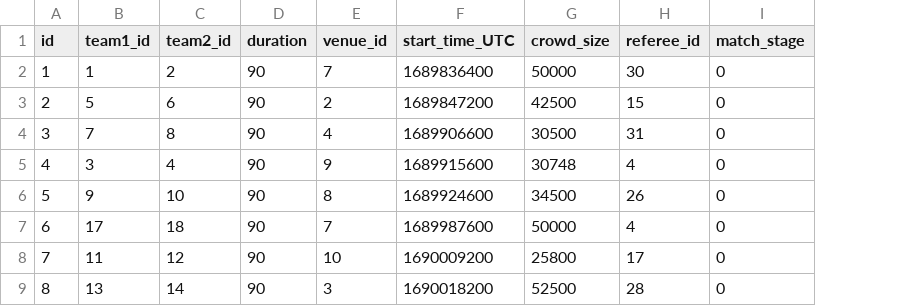
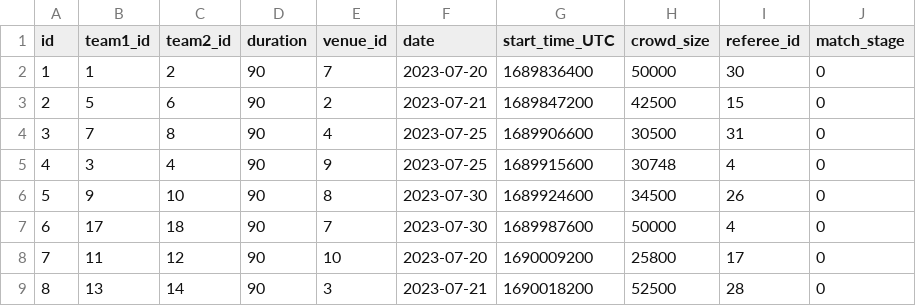
Before and after one commit to AxelEnghamre/FIFA23, a CSV file: csv/FIFA 23 Aus NZ matches - Blad1.csv, drawn as a sheet; only a part is shown; the diff names each change by its address in the sheet, - before the commit and + after, or states it on an @@ line.

Commit message:
Update FIFA 23 Aus NZ matches - Blad1.csv
Added a new "date" column.

```diff
--- a/csv/FIFA 23 Aus NZ matches - Blad1.csv
+++ b/csv/FIFA 23 Aus NZ matches - Blad1.csv
+column F (date), rows 2-9: 2023-07-20 | 2023-07-21 | 2023-07-25 | 2023-07-25 | 2023-07-30 | 2023-07-30 | 2023-07-20 | 2023-07-21
```
